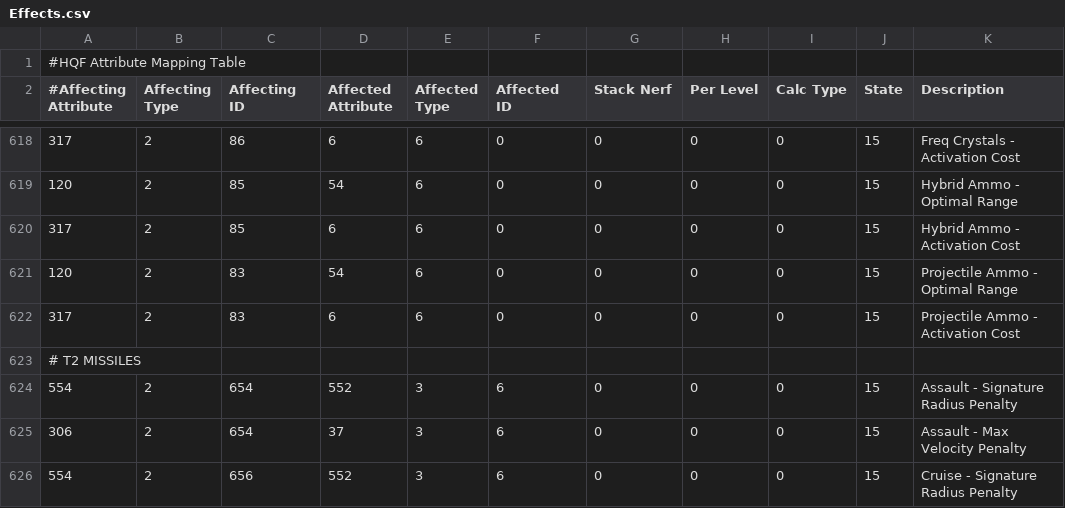
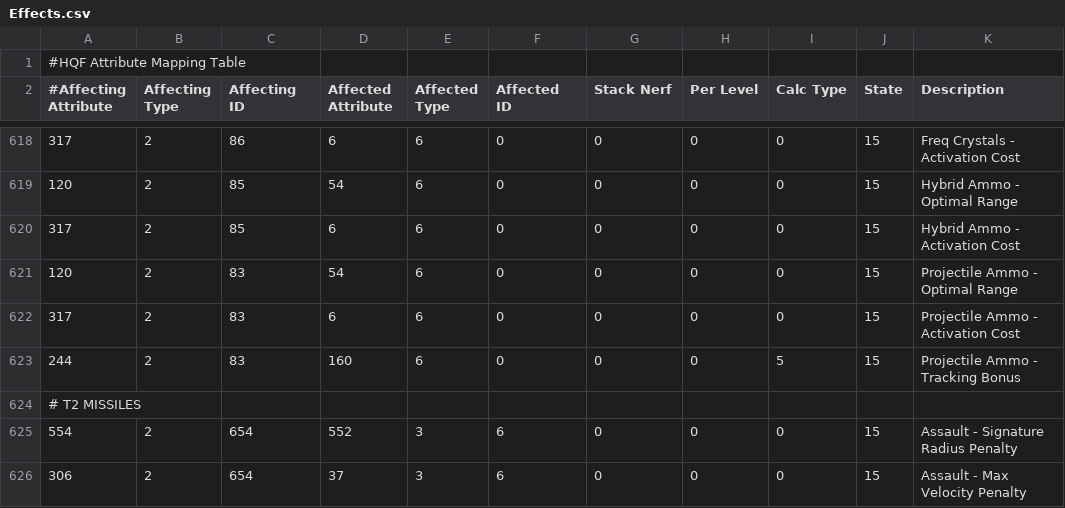
Before and after one commit to kmainyu/EveHQ, a CSV file: EveHQ.HQF/Resources/Effects.csv, drawn as a sheet; only a part is shown, gaps mark what is left out; the shorter side is filled out with more unchanged rows; the diff names each change by its address in the sheet, - before the commit and + after, or states it on an @@ line.

Commit message:
17/01/2010 ---------- - HQF: Fixed tracking bonuses for T1 ammo

```diff
--- a/EveHQ.HQF/Resources/Effects.csv
+++ b/EveHQ.HQF/Resources/Effects.csv
+row 623: 244 | 2 | 83 | 160 | 6 | 0 | 0 | 0 | 5 | 15 | Projectile Ammo - Tracking Bonus
```
